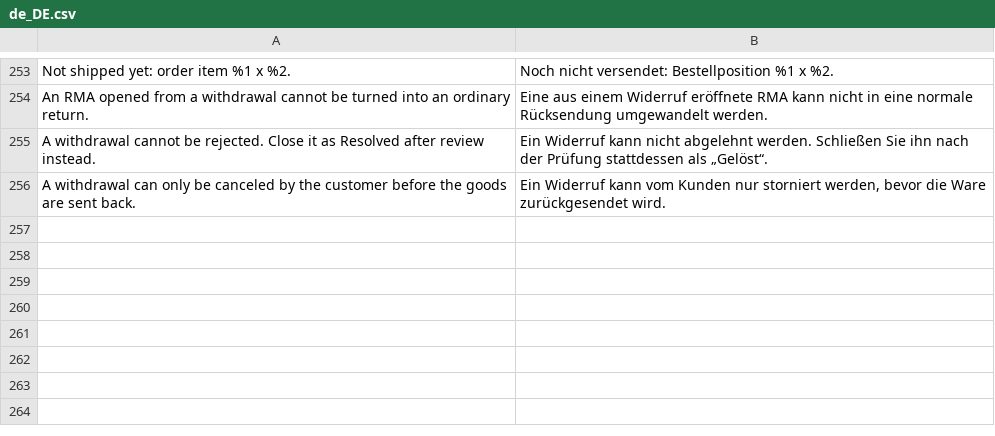
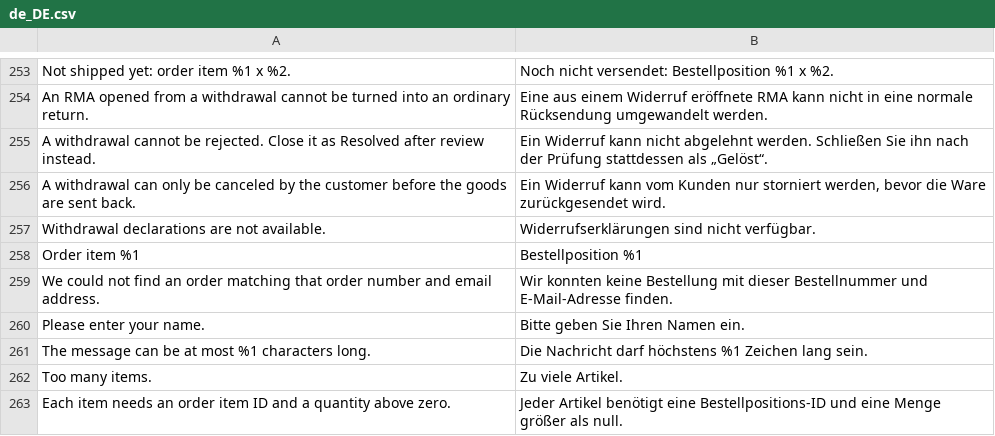
Before and after one commit to magenxcommerce/module-rma, a CSV file: i18n/de_DE.csv, drawn as a sheet; only a part is shown, gaps mark what is left out; the diff names each change by its address in the sheet, - before the commit and + after, or states it on an @@ line.

```diff
--- a/i18n/de_DE.csv
+++ b/i18n/de_DE.csv
+row 257: Withdrawal declarations are not available. | Widerrufserklärungen sind nicht verfügbar.
+row 258: Order item %1 | Bestellposition %1
+row 259: We could not find an order matching that order number and email address. | Wir konnten keine Bestellung mit dieser Bestellnummer und E-Mail-Adresse finden.
+row 260: Please enter your name. | Bitte geben Sie Ihren Namen ein.
+row 261: The message can be at most %1 characters long. | Die Nachricht darf höchstens %1 Zeichen lang sein.
+row 262: Too many items. | Zu viele Artikel.
+row 263: Each item needs an order item ID and a quantity above zero. | Jeder Artikel benötigt eine Bestellpositions-ID und eine Menge größer als null.
```
Also changed, not shown: i18n/es_ES.csv, i18n/fr_FR.csv, 12 other files.
